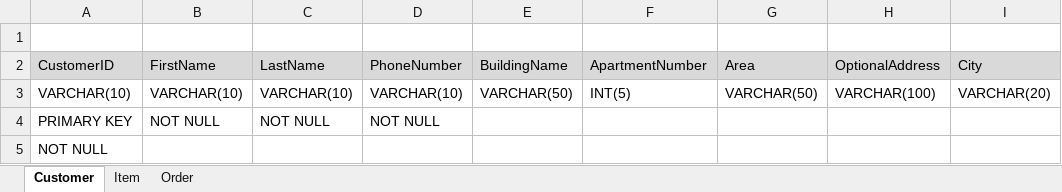
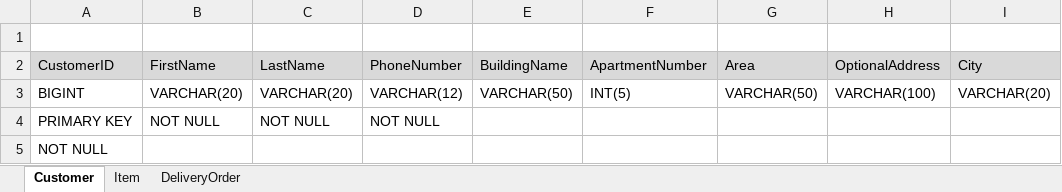
Before and after one commit to Priya-Raut/DailyService, an Excel workbook: DesignDocuments/Database Design.xlsx, sheet Customer, drawn as a sheet; only a part is shown; values as stored, in another font and other column widths than the file's, no borders; charts and pictures not drawn; the diff names each change by its address in the sheet, - before the commit and + after, or states it on an @@ line.

```diff
--- a/DesignDocuments/Database Design.xlsx (sheet Customer)
+++ b/DesignDocuments/Database Design.xlsx (sheet Customer)
-sheet tab: Order
+sheet tab: DeliveryOrder
-A3 (CustomerID): VARCHAR(10)
+A3 (CustomerID): BIGINT
-B3 (FirstName): VARCHAR(10)
+B3 (FirstName): VARCHAR(20)
-C3 (LastName): VARCHAR(10)
+C3 (LastName): VARCHAR(20)
-D3 (PhoneNumber): VARCHAR(10)
+D3 (PhoneNumber): VARCHAR(12)
```
Also changed, not shown: sheet Item, sheet DeliveryOrder, 2 other files.
